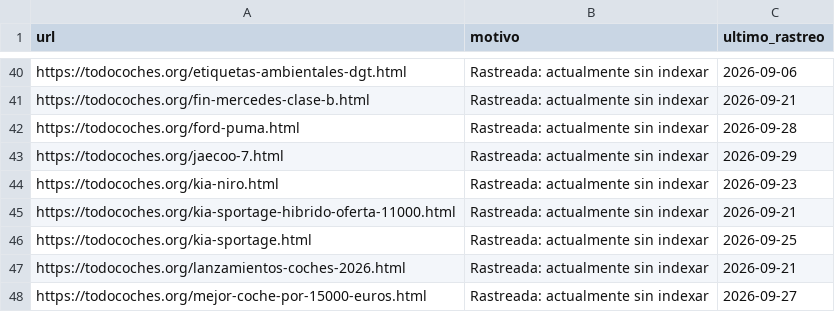
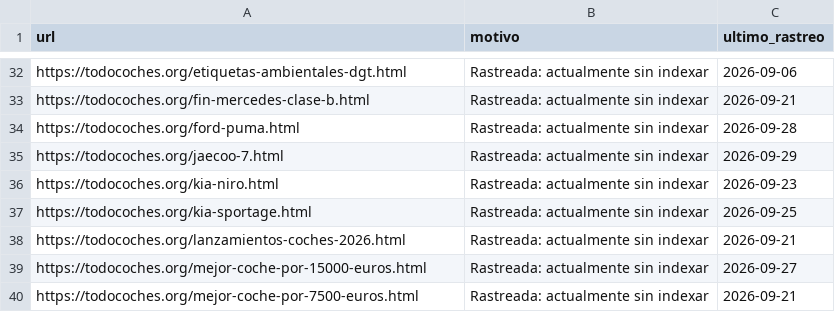
Before and after one commit to ruleee2003/todocoches-automatizacion-ok, a CSV file: datos/paginas-sin-indexar.csv, drawn as a sheet; only a part is shown, gaps mark what is left out; the shorter side is filled out with more unchanged rows; the diff covers the shown part only.

```diff
--- a/datos/paginas-sin-indexar.csv
+++ b/datos/paginas-sin-indexar.csv
@@ -44,3 +36,2 @@ https://todocoches.org/jaecoo-7.html,Rastreada: actualmente sin indexar,2026-09-
 https://todocoches.org/kia-niro.html,Rastreada: actualmente sin indexar,2026-09-23
-https://todocoches.org/kia-sportage-hibrido-oferta-11000.html,Rastreada: actualmente sin indexar,2026-09-21
 https://todocoches.org/kia-sportage.html,Rastreada: actualmente sin indexar,2026-09-25
```
Also changed, not shown: 16 removed rows elsewhere in this file, 1 other file.
